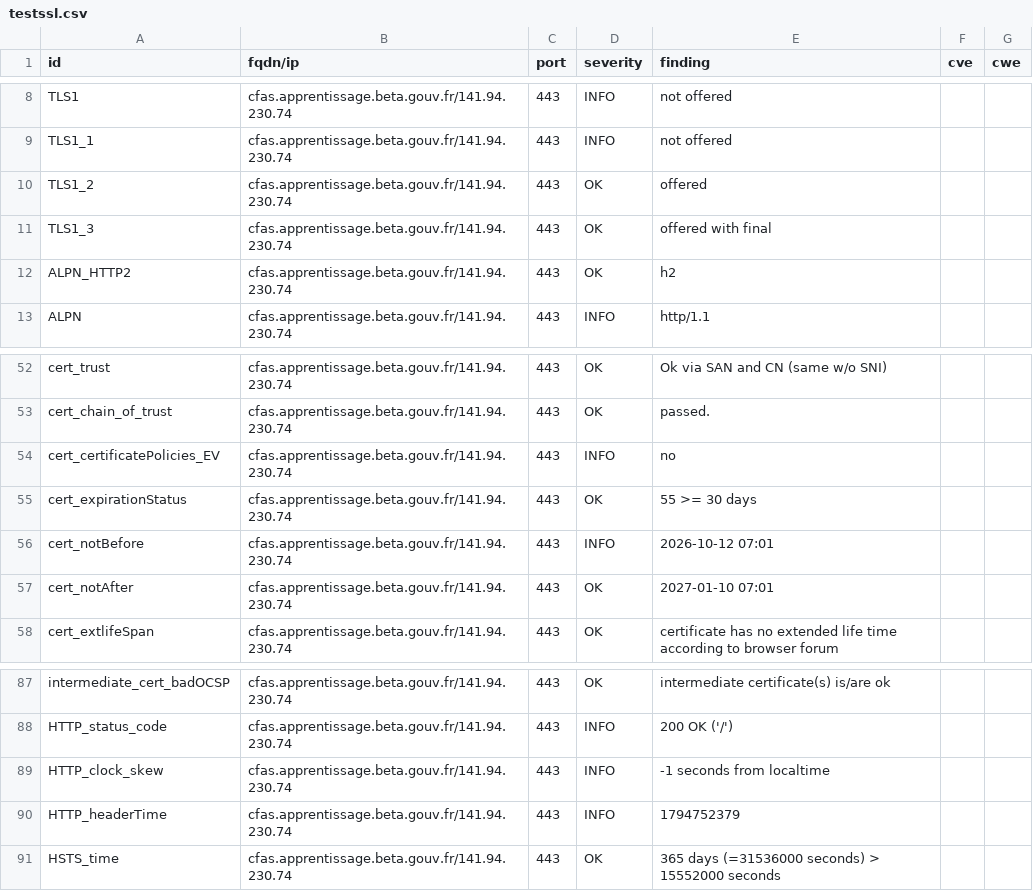
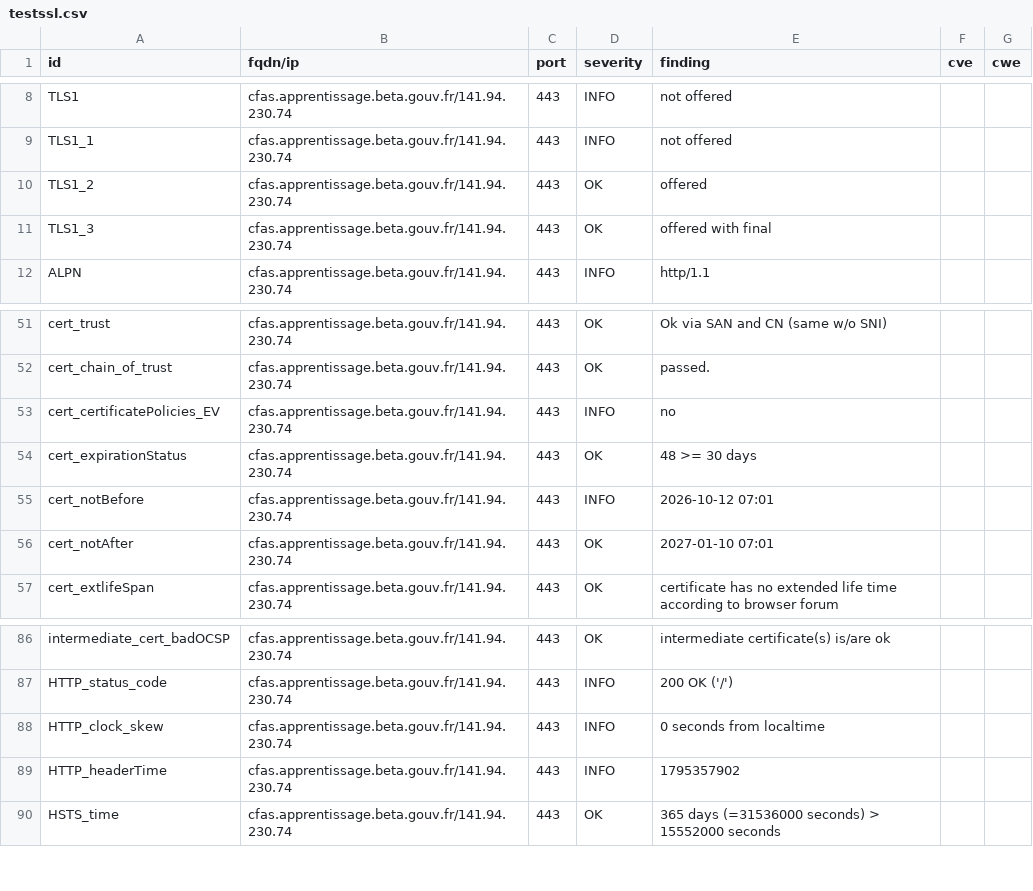
Before and after one commit to betagouv/dashlord, a CSV file: results/aHR0cHM6Ly9jZmFzLmFwcHJlbnRpc3NhZ2UuYmV0YS5nb3V2LmZy/testssl.csv, drawn as a sheet; only a part is shown, gaps mark what is left out.

Commit message:
update: https://cfas.apprentissage.beta.gouv.fr

```diff
--- a/results/aHR0cHM6Ly9jZmFzLmFwcHJlbnRpc3NhZ2UuYmV0YS5nb3V2LmZy/testssl.csv
+++ b/results/aHR0cHM6Ly9jZmFzLmFwcHJlbnRpc3NhZ2UuYmV0YS5nb3V2LmZy/testssl.csv
@@ -11,3 +11,2 @@
 "TLS1_3","cfas.apprentissage.beta.gouv.fr/141.94.230.74","443","OK","offered with final","",""
-"ALPN_HTTP2","cfas.apprentissage.beta.gouv.fr/141.94.230.74","443","OK","h2","",""
 "ALPN","cfas.apprentissage.beta.gouv.fr/141.94.230.74","443","INFO","http/1.1","",""
@@ -54,3 +53,3 @@
 "cert_certificatePolicies_EV","cfas.apprentissage.beta.gouv.fr/141.94.230.74","443","INFO","no","",""
-"cert_expirationStatus","cfas.apprentissage.beta.gouv.fr/141.94.230.74","443","OK","55 >= 30 days","",""
+"cert_expirationStatus","cfas.apprentissage.beta.gouv.fr/141.94.230.74","443","OK","48 >= 30 days","",""
 "cert_notBefore","cfas.apprentissage.beta.gouv.fr/141.94.230.74","443","INFO","2026-10-12 07:01","",""
@@ -88,4 +87,4 @@
 "HTTP_status_code","cfas.apprentissage.beta.gouv.fr/141.94.230.74","443","INFO","200 OK ('/')","",""
-"HTTP_clock_skew","cfas.apprentissage.beta.gouv.fr/141.94.230.74","443","INFO","-1 seconds from localtime","",""
-"HTTP_headerTime","cfas.apprentissage.beta.gouv.fr/141.94.230.74","443","INFO","1794752379","",""
+"HTTP_clock_skew","cfas.apprentissage.beta.gouv.fr/141.94.230.74","443","INFO","0 seconds from localtime","",""
+"HTTP_headerTime","cfas.apprentissage.beta.gouv.fr/141.94.230.74","443","INFO","1795357902","",""
 "HSTS_time","cfas.apprentissage.beta.gouv.fr/141.94.230.74","443","OK","365 days (=31536000 seconds) > 15552000 seconds","",""
```
Also changed, not shown: 8 other files.
